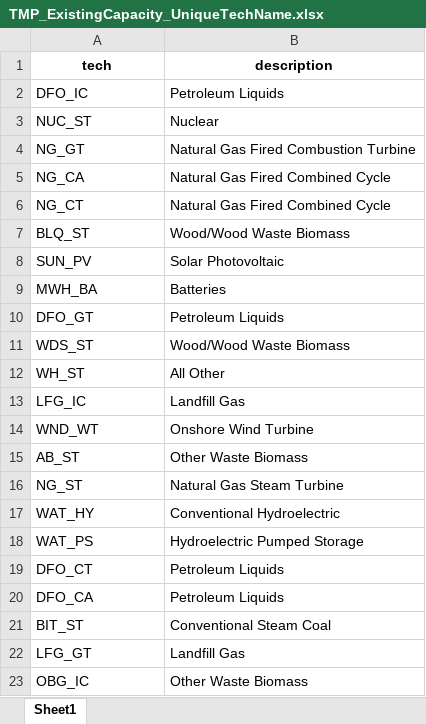
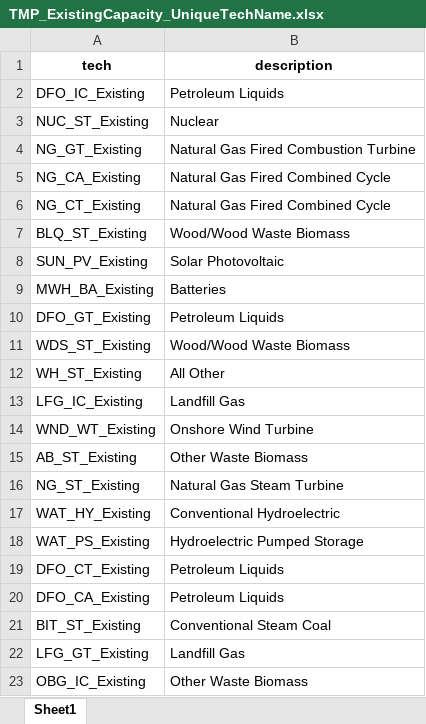
Before and after one commit to vaduraes/TemoaHurricane_V2, an Excel workbook: CreateBaseDeck/ExcelUserData/Temporary_ToHelpBuildDecks/TMP_ExistingCapacity_UniqueTechName.xlsx, sheet Sheet1, drawn as a sheet; values as stored, in another font and other column widths than the file's, no borders; the diff names each change by its address in the sheet, - before the commit and + after, or states it on an @@ line.

```diff
--- a/CreateBaseDeck/ExcelUserData/Temporary_ToHelpBuildDecks/TMP_ExistingCapacity_UniqueTechName.xlsx (sheet Sheet1)
+++ b/CreateBaseDeck/ExcelUserData/Temporary_ToHelpBuildDecks/TMP_ExistingCapacity_UniqueTechName.xlsx (sheet Sheet1)
-A2 (tech): DFO_IC
+A2 (tech): DFO_IC_Existing
-A3 (tech): NUC_ST
+A3 (tech): NUC_ST_Existing
-A4 (tech): NG_GT
+A4 (tech): NG_GT_Existing
-A5 (tech): NG_CA
+A5 (tech): NG_CA_Existing
-A6 (tech): NG_CT
+A6 (tech): NG_CT_Existing
-A7 (tech): BLQ_ST
+A7 (tech): BLQ_ST_Existing
-A8 (tech): SUN_PV
+A8 (tech): SUN_PV_Existing
-A9 (tech): MWH_BA
+A9 (tech): MWH_BA_Existing
-A10 (tech): DFO_GT
+A10 (tech): DFO_GT_Existing
-A11 (tech): WDS_ST
+A11 (tech): WDS_ST_Existing
-A12 (tech): WH_ST
+A12 (tech): WH_ST_Existing
-A13 (tech): LFG_IC
+A13 (tech): LFG_IC_Existing
-A14 (tech): WND_WT
+A14 (tech): WND_WT_Existing
-A15 (tech): AB_ST
+A15 (tech): AB_ST_Existing
-A16 (tech): NG_ST
+A16 (tech): NG_ST_Existing
-A17 (tech): WAT_HY
+A17 (tech): WAT_HY_Existing
-A18 (tech): WAT_PS
+A18 (tech): WAT_PS_Existing
-A19 (tech): DFO_CT
+A19 (tech): DFO_CT_Existing
-A20 (tech): DFO_CA
+A20 (tech): DFO_CA_Existing
-A21 (tech): BIT_ST
+A21 (tech): BIT_ST_Existing
-A22 (tech): LFG_GT
+A22 (tech): LFG_GT_Existing
-A23 (tech): OBG_IC
+A23 (tech): OBG_IC_Existing
```
Also changed, not shown: CreateBaseDeck/ExcelUserData/UserData.xlsx, 11 other files.
